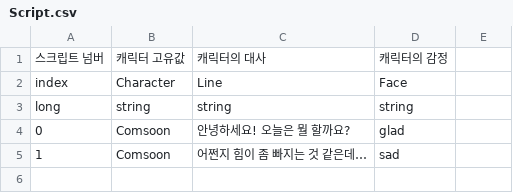
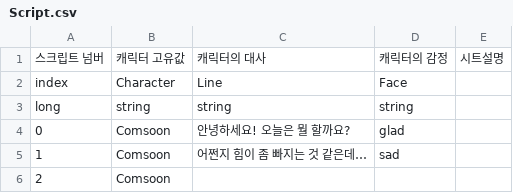
Before and after one commit to szxooliz/RaisingStudent2, a CSV file: Assets/Resources/CSV/Script.csv, drawn as a sheet.

```diff
--- a/Assets/Resources/CSV/Script.csv
+++ b/Assets/Resources/CSV/Script.csv
@@ -1,2 +1,2 @@
-스크립트 넘버,캐릭터 고유값,캐릭터의 대사,캐릭터의 감정,
+스크립트 넘버,캐릭터 고유값,캐릭터의 대사,캐릭터의 감정,시트설명
 index,Character,Line,Face,
@@ -5 +5,2 @@ long,string,string,string,
 1,Comsoon,어쩐지 힘이 좀 빠지는 것 같은데…,sad,
+2,Comsoon,,,
```
Also changed, not shown: Assets/Resources/CSV/CharacterFace.csv, Assets/Resources/CSV/EndingScript.csv, 21 other files.
